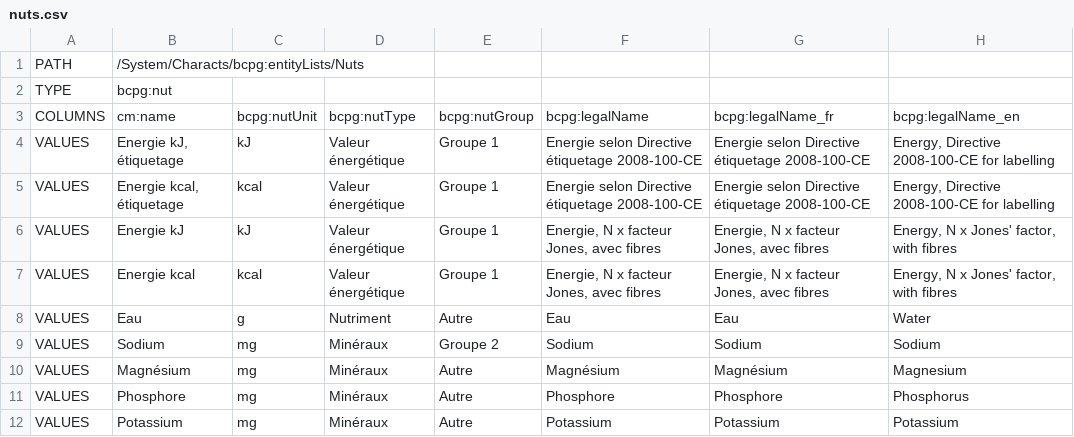
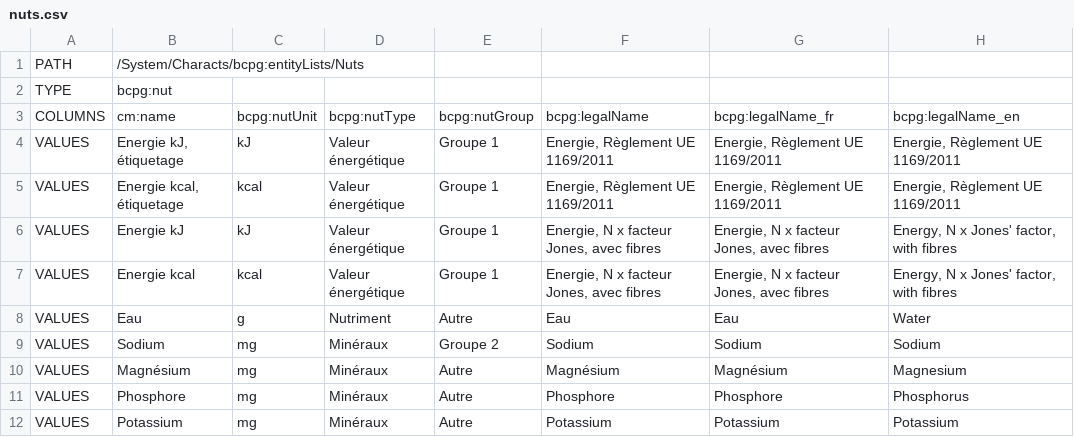
Before and after one commit to becpg/becpg-community, a CSV file: becpg-core/src/main/resources/beCPG/import/fr/common/nuts.csv, drawn as a sheet; only a part is shown.

```diff
--- a/becpg-core/src/main/resources/beCPG/import/fr/common/nuts.csv
+++ b/becpg-core/src/main/resources/beCPG/import/fr/common/nuts.csv
@@ -3,4 +3,4 @@ TYPE;bcpg:nut;;;;;;
 COLUMNS;cm:name;bcpg:nutUnit;bcpg:nutType;bcpg:nutGroup;bcpg:legalName;bcpg:legalName_fr;bcpg:legalName_en
-VALUES;Energie kJ, étiquetage;kJ;Valeur énergétique;Groupe 1;Energie selon Directive étiquetage 2008-100-CE;Energie selon Directive étiquetage 2008-100-CE;Energy, Directive 2008-100-CE for labelling
-VALUES;Energie kcal, étiquetage;kcal;Valeur énergétique;Groupe 1;Energie selon Directive étiquetage 2008-100-CE;Energie selon Directive étiquetage 2008-100-CE;Energy, Directive 2008-100-CE for labelling
+VALUES;Energie kJ, étiquetage;kJ;Valeur énergétique;Groupe 1;Energie, Règlement UE 1169/2011;Energie, Règlement UE 1169/2011;Energie, Règlement UE 1169/2011
+VALUES;Energie kcal, étiquetage;kcal;Valeur énergétique;Groupe 1;Energie, Règlement UE 1169/2011;Energie, Règlement UE 1169/2011;Energie, Règlement UE 1169/2011
 VALUES;Energie kJ;kJ;Valeur énergétique;Groupe 1;Energie, N x facteur Jones, avec fibres;Energie, N x facteur Jones, avec fibres;Energy, N x Jones' factor, with fibres
```
Also changed, not shown: becpg-core/src/main/resources/beCPG/import/fr/food/demo/suppliers_clients.csv, 11 other files.
